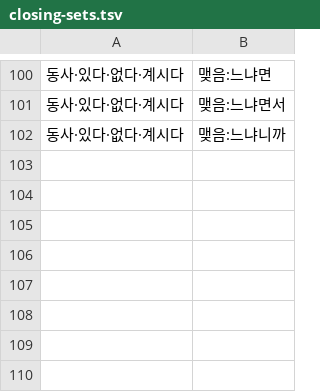
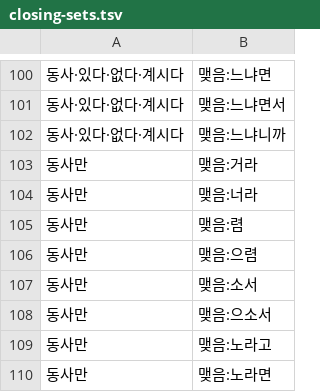
Before and after one commit to geul-org/nlgeul, a TSV file: pkg/data/closing-sets.tsv, drawn as a sheet; only a part is shown, gaps mark what is left out.

```diff
--- a/pkg/data/closing-sets.tsv
+++ b/pkg/data/closing-sets.tsv
@@ -102 +102,9 @@
 동사·있다·없다·계시다	맺음:느냐니까
+동사만	맺음:거라
+동사만	맺음:너라
+동사만	맺음:렴
+동사만	맺음:으렴
+동사만	맺음:소서
+동사만	맺음:으소서
+동사만	맺음:노라고
+동사만	맺음:노라면
```
Also changed, not shown: pkg/data/closings-more.tsv, 4 other files.
